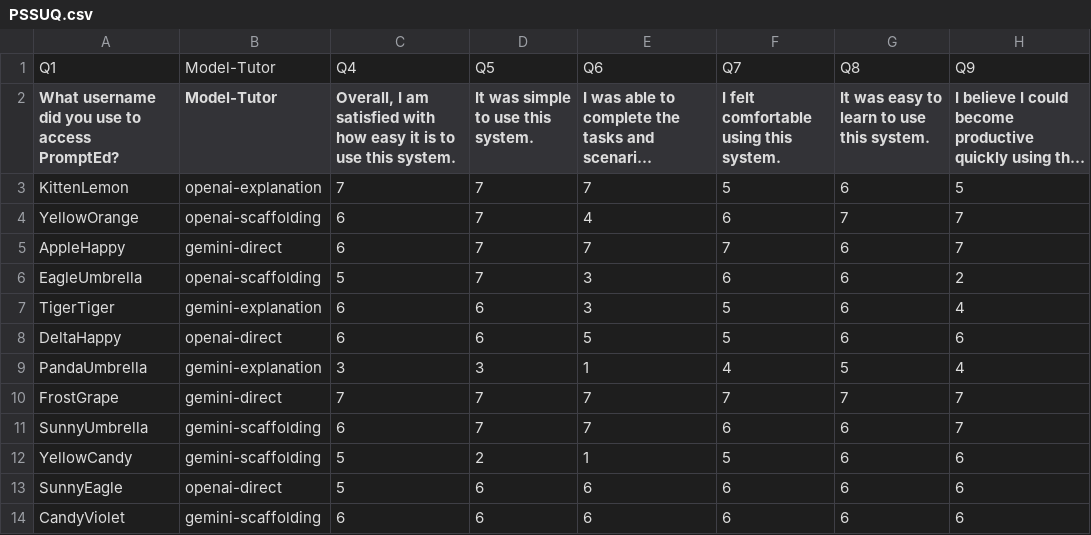
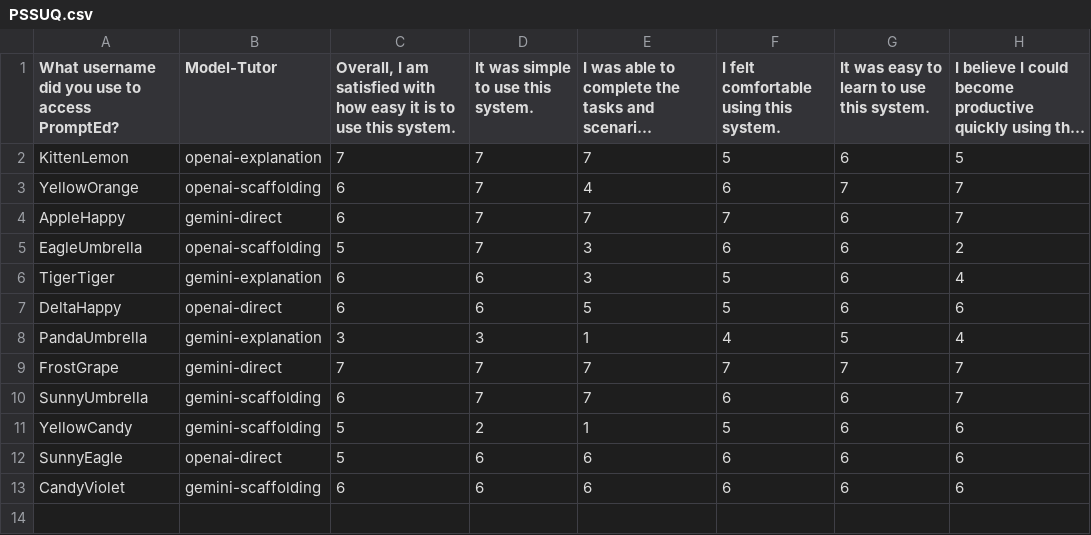
Before and after one commit to ahmedibra2/AI-Tutoring-Data-Analysis, a CSV file: PSSUQ.csv, drawn as a sheet; long unchanged cells end in …; the diff names each change by its address in the sheet, - before the commit and + after, or states it on an @@ line.

Commit message:
Enhanced emotional data and added part of PSSUQ

```diff
--- a/PSSUQ.csv
+++ b/PSSUQ.csv
-row 1: Q1 | Model-Tutor | Q4 | Q5 | Q6 | Q7 | Q8 | Q9
```
Also changed, not shown: 7 other files.
